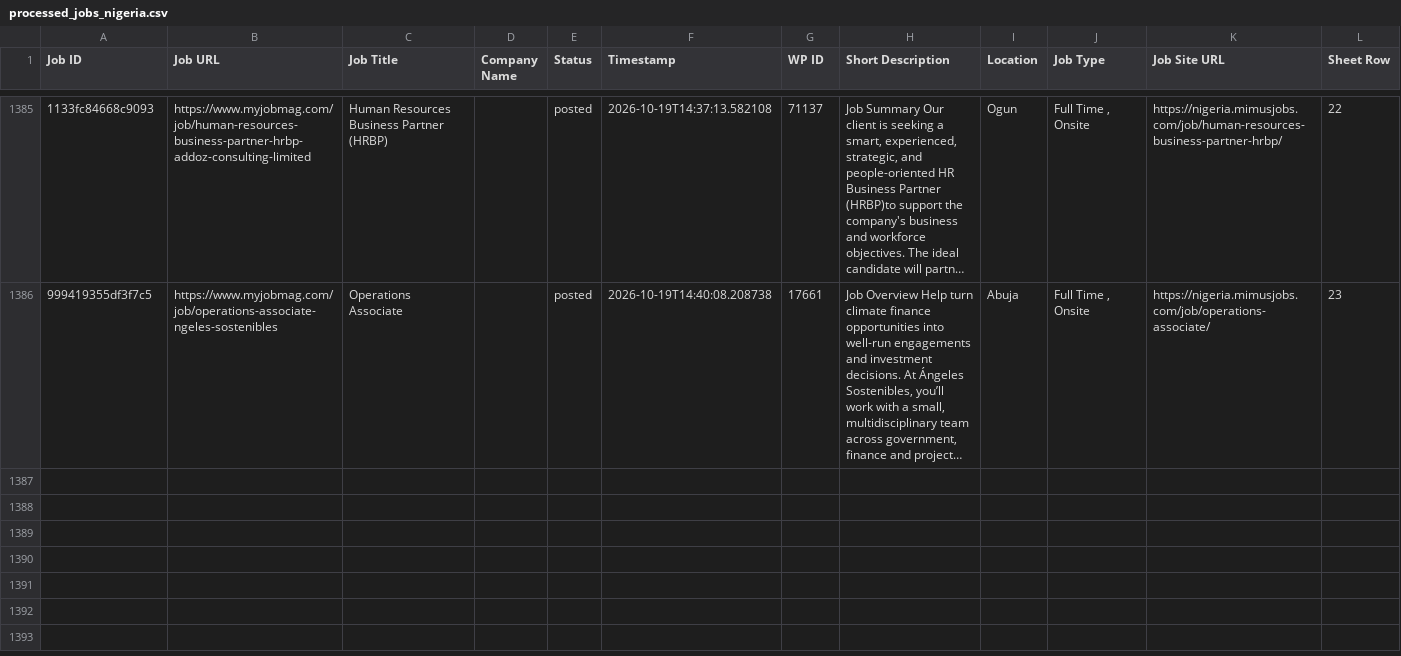
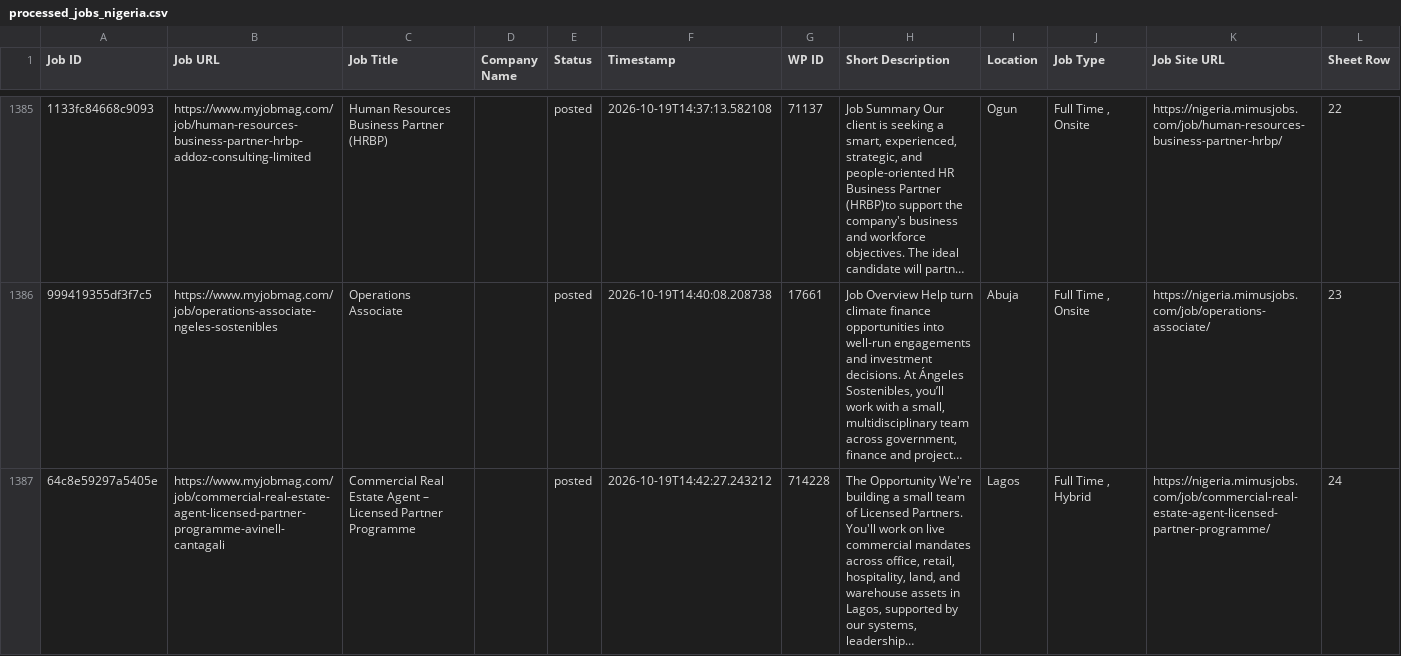
Before and after one commit to projectfetcher/ng, a CSV file: processed_jobs_nigeria.csv, drawn as a sheet; only a part is shown, gaps mark what is left out; long unchanged cells end in …; the diff names each change by its address in the sheet, - before the commit and + after, or states it on an @@ line.

```diff
--- a/processed_jobs_nigeria.csv
+++ b/processed_jobs_nigeria.csv
+row 1387: 64c8e59297a5405e | https://www.myjobmag.com/job/commercial-real-estate-agent-licensed-partner-programme-avinell-cantagali | Commercial Real Estate Agent – Licensed Partner Programme |  | posted | 2026-10-19T14:42:27.243212 | 714228 | The Opportunity We're building a small team of Licensed Partners. You'll work on live commercial mandates across office, retail, hospitality, land, and warehouse assets in Lagos, supported by our systems, leadership… | Lagos | Full Time , Hybrid | https://nigeria.mimusjobs.com/job/commercial-real-estate-agent-licensed-partner-programme/ | 24
```
